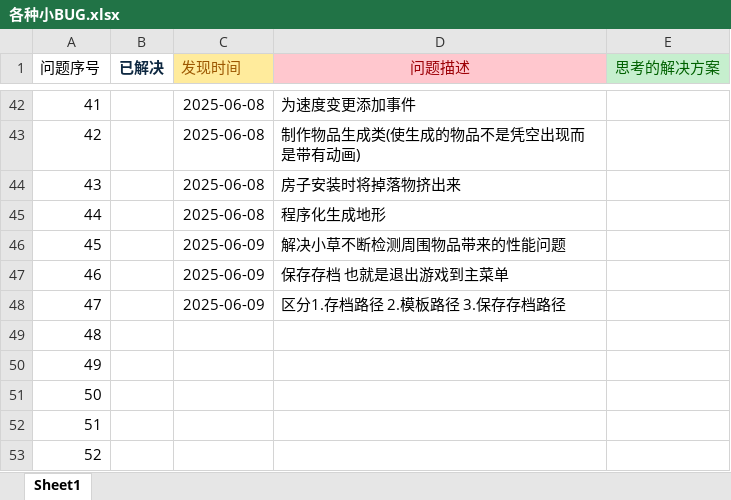
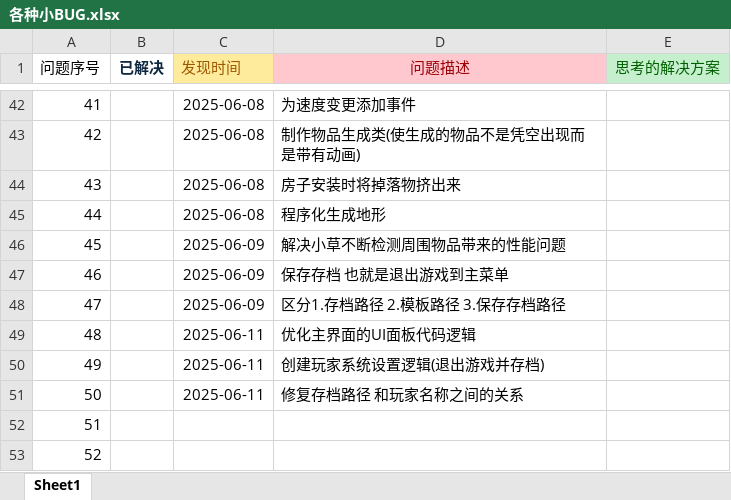
Before and after one commit to XDIOEZ/TerraFlat, an Excel workbook: 开发文档文件夹/各种小BUG.xlsx, sheet Sheet1, drawn as a sheet; only a part is shown, gaps mark what is left out; values as stored, in another font and other column widths than the file's, no borders; the diff names each change by its address in the sheet, - before the commit and + after, or states it on an @@ line.

```diff
--- a/开发文档文件夹/各种小BUG.xlsx (sheet Sheet1)
+++ b/开发文档文件夹/各种小BUG.xlsx (sheet Sheet1)
-C49:C51 (发现时间): (empty)
+C49:C51 (发现时间): 2025-06-11
-D49 (问题描述): (empty)
+D49 (问题描述): 优化主界面的UI面板代码逻辑
-D50 (问题描述): (empty)
+D50 (问题描述): 创建玩家系统设置逻辑(退出游戏并存档)
-D51 (问题描述): (empty)
+D51 (问题描述): 修复存档路径 和玩家名称之间的关系
```
Also changed, not shown: 20 other files.
